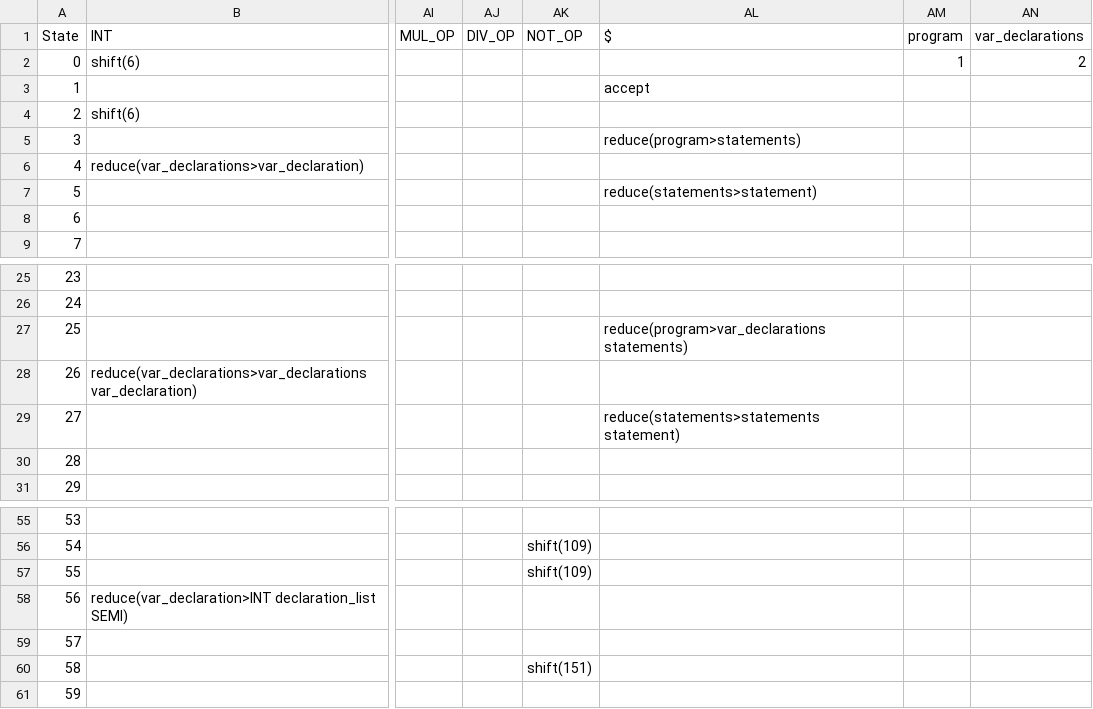
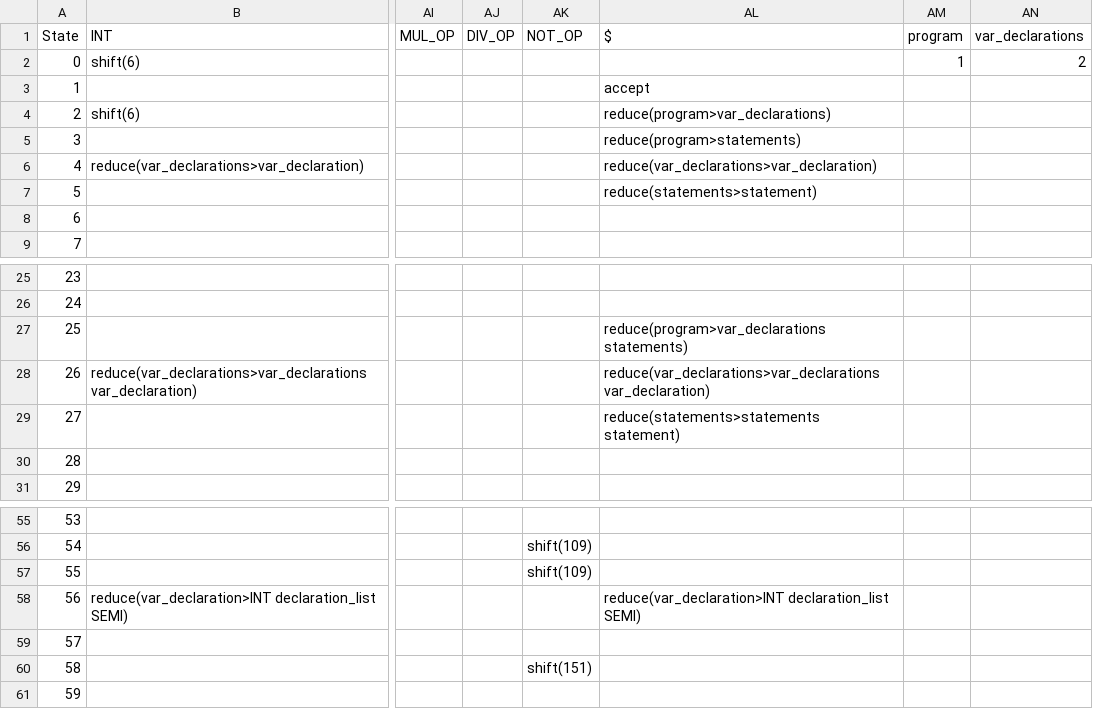
Before and after one commit to MilkMilk233/Compiler, a CSV file: a3/CSV/table.csv, drawn as a sheet; only a part is shown, gaps mark what is left out; the diff names each change by its address in the sheet, - before the commit and + after, or states it on an @@ line.

Commit message:
First trial on establishing data structures and simple cases

```diff
--- a/a3/CSV/table.csv
+++ b/a3/CSV/table.csv
-AL4 ($): (empty)
+AL4 ($): reduce(program>var_declarations)
-AL6 ($): (empty)
+AL6 ($): reduce(var_declarations>var_declaration)
-AL28 ($): (empty)
+AL28 ($): reduce(var_declarations>var_declarations var_declaration)
-AL58 ($): (empty)
+AL58 ($): reduce(var_declaration>INT declaration_list SEMI)
```
Also changed, not shown: 10 other files.
